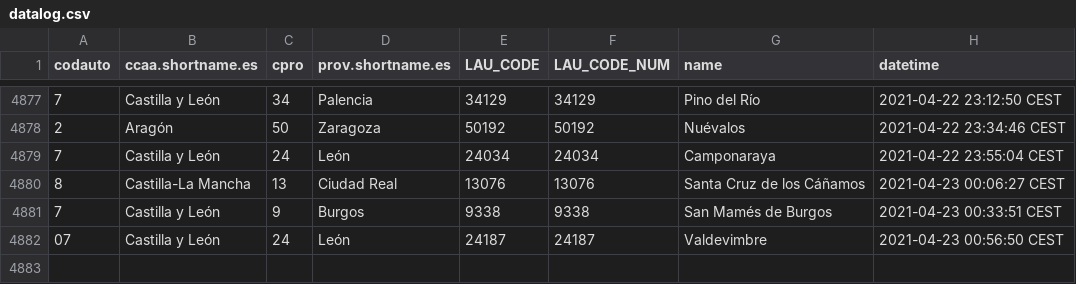
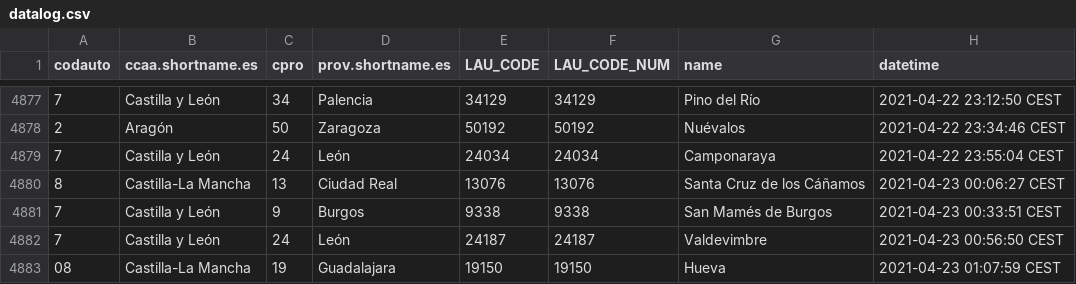
Before and after one commit to dieghernan/spain-munic-bot, a CSV file: assets/datalog.csv, drawn as a sheet; only a part is shown, gaps mark what is left out.

```diff
--- a/assets/datalog.csv
+++ b/assets/datalog.csv
@@ -4881,2 +4881,3 @@
 "7","Castilla y León","9","Burgos","9338",9338,"San Mamés de Burgos","2021-04-23 00:33:51 CEST"
-"07","Castilla y León","24","León","24187",24187,"Valdevimbre","2021-04-23 00:56:50 CEST"
+"7","Castilla y León","24","León","24187",24187,"Valdevimbre","2021-04-23 00:56:50 CEST"
+"08","Castilla-La Mancha","19","Guadalajara","19150",19150,"Hueva","2021-04-23 01:07:59 CEST"
```
Also changed, not shown: 7 other files.
